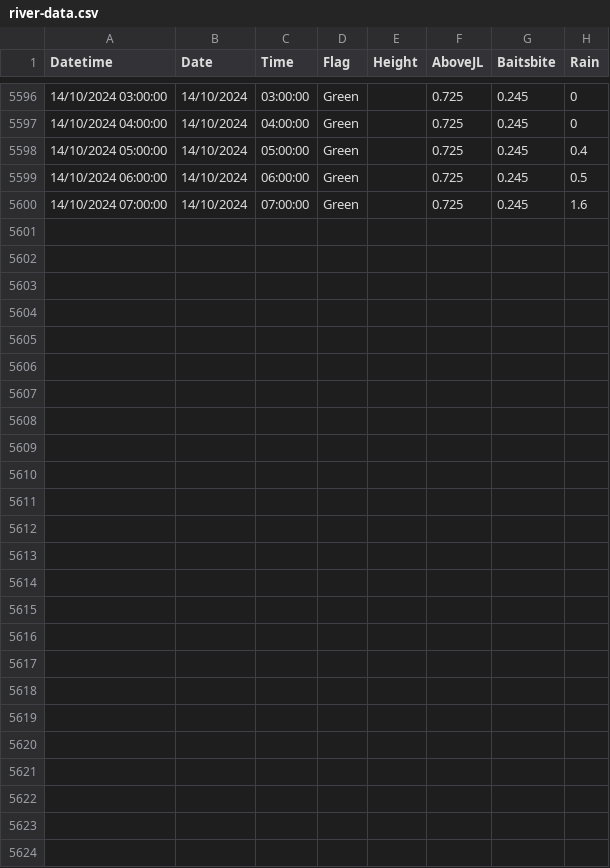
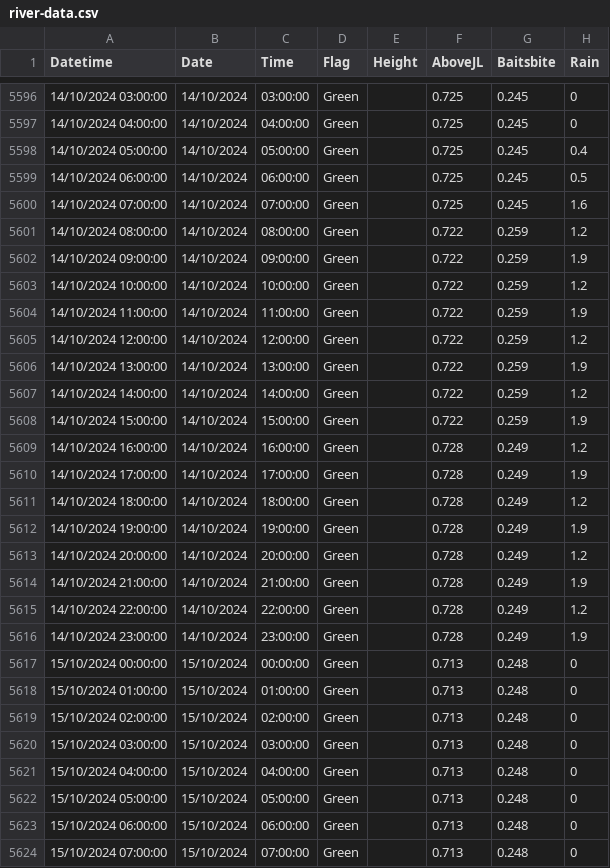
Before and after one commit to ScottHislop/RiverHeightPredictions, a CSV file: data/river-data.csv, drawn as a sheet; only a part is shown, gaps mark what is left out; the diff names each change by its address in the sheet, - before the commit and + after, or states it on an @@ line.

```diff
--- a/data/river-data.csv
+++ b/data/river-data.csv
+row 5601: 14/10/2024 08:00:00 | 14/10/2024 | 08:00:00 | Green |  | 0.722 | 0.259 | 1.2
+row 5602: 14/10/2024 09:00:00 | 14/10/2024 | 09:00:00 | Green |  | 0.722 | 0.259 | 1.9
+row 5603: 14/10/2024 10:00:00 | 14/10/2024 | 10:00:00 | Green |  | 0.722 | 0.259 | 1.2
+row 5604: 14/10/2024 11:00:00 | 14/10/2024 | 11:00:00 | Green |  | 0.722 | 0.259 | 1.9
+row 5605: 14/10/2024 12:00:00 | 14/10/2024 | 12:00:00 | Green |  | 0.722 | 0.259 | 1.2
+row 5606: 14/10/2024 13:00:00 | 14/10/2024 | 13:00:00 | Green |  | 0.722 | 0.259 | 1.9
+row 5607: 14/10/2024 14:00:00 | 14/10/2024 | 14:00:00 | Green |  | 0.722 | 0.259 | 1.2
+row 5608: 14/10/2024 15:00:00 | 14/10/2024 | 15:00:00 | Green |  | 0.722 | 0.259 | 1.9
+row 5609: 14/10/2024 16:00:00 | 14/10/2024 | 16:00:00 | Green |  | 0.728 | 0.249 | 1.2
+row 5610: 14/10/2024 17:00:00 | 14/10/2024 | 17:00:00 | Green |  | 0.728 | 0.249 | 1.9
+row 5611: 14/10/2024 18:00:00 | 14/10/2024 | 18:00:00 | Green |  | 0.728 | 0.249 | 1.2
+row 5612: 14/10/2024 19:00:00 | 14/10/2024 | 19:00:00 | Green |  | 0.728 | 0.249 | 1.9
+row 5613: 14/10/2024 20:00:00 | 14/10/2024 | 20:00:00 | Green |  | 0.728 | 0.249 | 1.2
+row 5614: 14/10/2024 21:00:00 | 14/10/2024 | 21:00:00 | Green |  | 0.728 | 0.249 | 1.9
+row 5615: 14/10/2024 22:00:00 | 14/10/2024 | 22:00:00 | Green |  | 0.728 | 0.249 | 1.2
+row 5616: 14/10/2024 23:00:00 | 14/10/2024 | 23:00:00 | Green |  | 0.728 | 0.249 | 1.9
+row 5617: 15/10/2024 00:00:00 | 15/10/2024 | 00:00:00 | Green |  | 0.713 | 0.248 | 0
+row 5618: 15/10/2024 01:00:00 | 15/10/2024 | 01:00:00 | Green |  | 0.713 | 0.248 | 0
+row 5619: 15/10/2024 02:00:00 | 15/10/2024 | 02:00:00 | Green |  | 0.713 | 0.248 | 0
+row 5620: 15/10/2024 03:00:00 | 15/10/2024 | 03:00:00 | Green |  | 0.713 | 0.248 | 0
+row 5621: 15/10/2024 04:00:00 | 15/10/2024 | 04:00:00 | Green |  | 0.713 | 0.248 | 0
+row 5622: 15/10/2024 05:00:00 | 15/10/2024 | 05:00:00 | Green |  | 0.713 | 0.248 | 0
+row 5623: 15/10/2024 06:00:00 | 15/10/2024 | 06:00:00 | Green |  | 0.713 | 0.248 | 0
+row 5624: 15/10/2024 07:00:00 | 15/10/2024 | 07:00:00 | Green |  | 0.713 | 0.248 | 0
```
